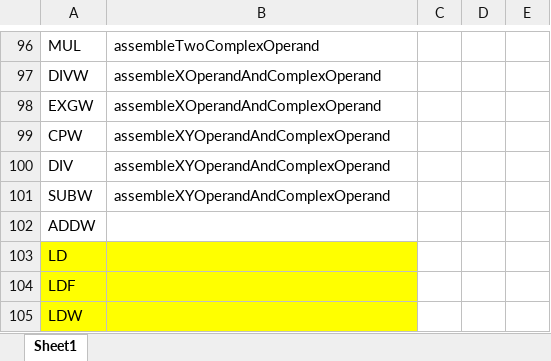
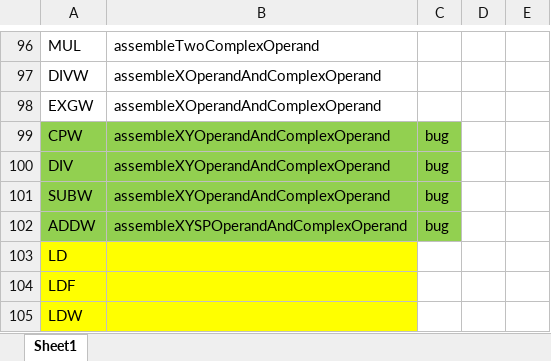
Before and after one commit to owencho/Stm8Assembler, an Excel workbook: docs/stm8progess.xlsx, sheet Sheet1, drawn as a sheet; only a part is shown, gaps mark what is left out; values as stored, in another font and other column widths than the file's, no borders; the diff covers the shown part only; the diff names each change by its address in the sheet, - before the commit and + after, or states it on an @@ line.

Commit message:
completed on handling NoOperand instruction , still got bugs on XY, XYSP ,ASP instruction handling fixed implicit declaration of function issue occur on last few commits

```diff
--- a/docs/stm8progess.xlsx (sheet Sheet1)
+++ b/docs/stm8progess.xlsx (sheet Sheet1)
-A99:C102 fill: none
+A99:C102 fill: #92D050
-C99:C102: (empty)
+C99:C102: bug
-B102: (empty)
+B102: assembleXYSPOperandAndComplexOperand
```
Also changed, not shown: 2 added rows, 2 removed rows, 6 edited cells and cell formats elsewhere in this sheet, 9 other files.
